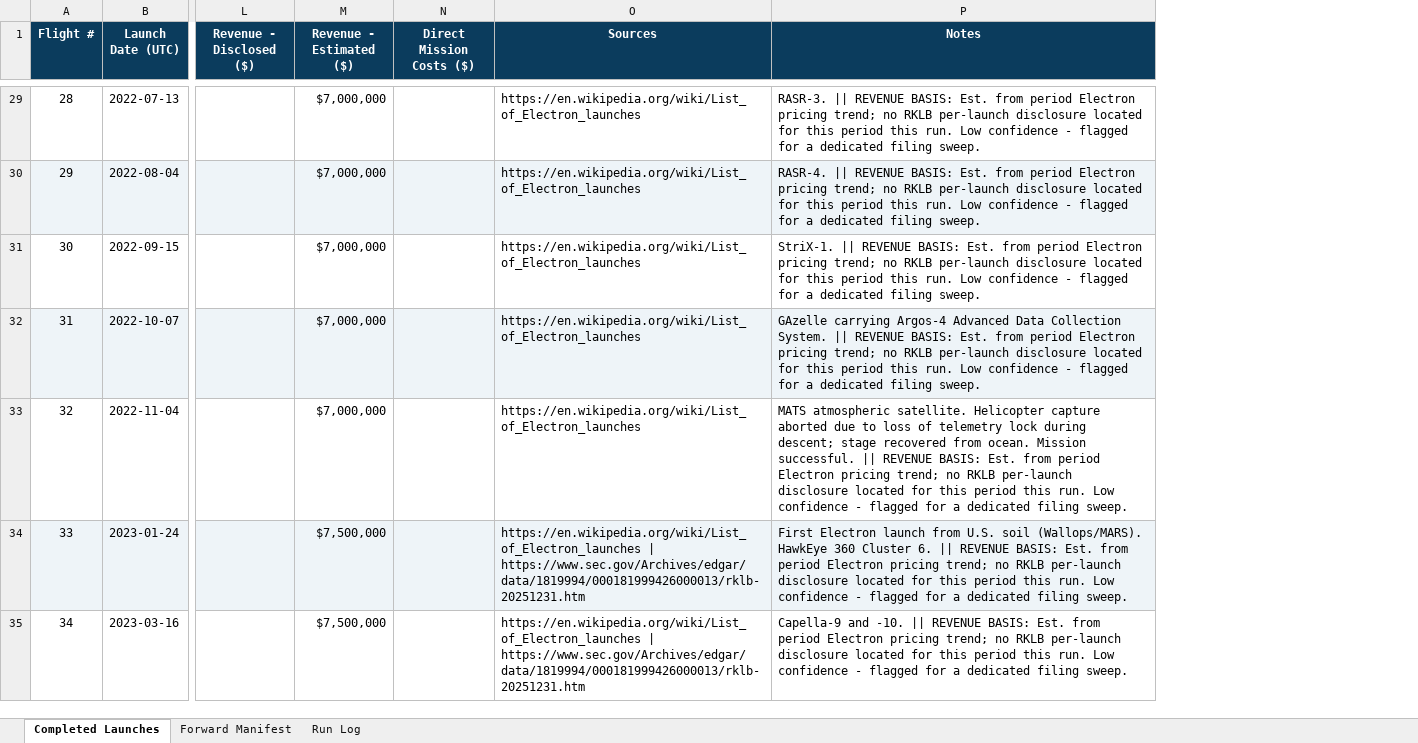
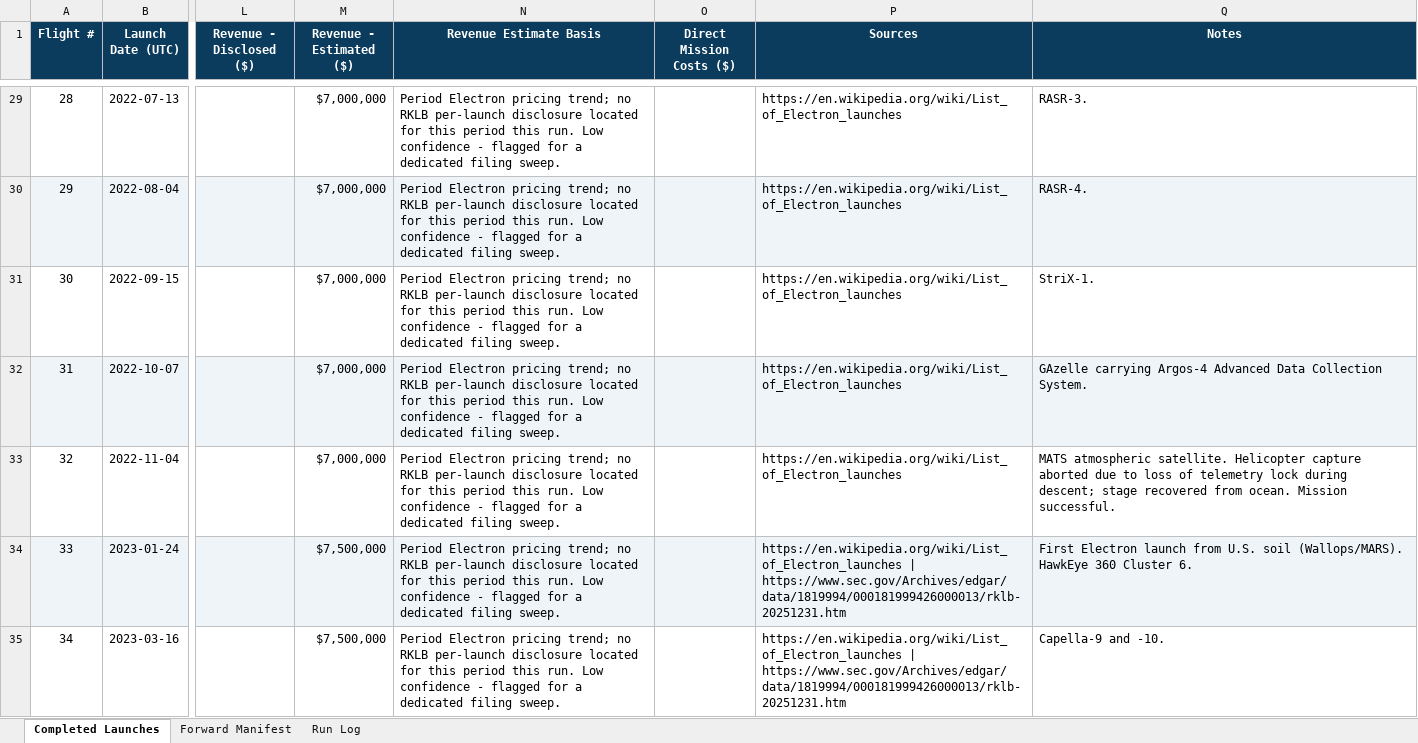
Before and after one commit to fariscole03-dot/rklb-launch-tracker, an Excel workbook: RKLB_Launch_Tracker.xlsx, sheet Completed Launches, drawn as a sheet; only a part is shown, gaps mark what is left out; values as stored, in another font and other column widths than the file's, no borders; addresses are those after the commit; the diff covers the shown part only; the diff names each change by its address in the sheet, - before the commit and + after, or states it on an @@ line.

```diff
--- a/RKLB_Launch_Tracker.xlsx (sheet Completed Launches)
+++ b/RKLB_Launch_Tracker.xlsx (sheet Completed Launches)
+column N (Revenue Estimate Basis), rows 29-35: all Period Electron pricing trend; no RKLB per-launch disclosure located for this period this run. Low confidence - flagged for a dedicated filing sweep.
-Q29 (Notes): RASR-3. || REVENUE BASIS: Est. from period Electron pricing trend; no RKLB per-launch disclosure located for this period this run. Low confidence - flagged for a dedicated filing sweep.
+Q29 (Notes): RASR-3.
-Q30 (Notes): RASR-4. || REVENUE BASIS: Est. from period Electron pricing trend; no RKLB per-launch disclosure located for this period this run. Low confidence - flagged for a dedicated filing sweep.
+Q30 (Notes): RASR-4.
-Q31 (Notes): StriX-1. || REVENUE BASIS: Est. from period Electron pricing trend; no RKLB per-launch disclosure located for this period this run. Low confidence - flagged for a dedicated filing sweep.
+Q31 (Notes): StriX-1.
-Q32 (Notes): …Collection System. || REVENUE BASIS: Est. from period Electron pricing trend; no RKLB per-launch disclosure located for this period this run. Low confidence - flagged for a dedicated filing sweep.
+Q32 (Notes): …Collection System.
-Q33 (Notes): …Mission successful. || REVENUE BASIS: Est. from period Electron pricing trend; no RKLB per-launch disclosure located for this period this run. Low confidence - flagged for a dedicated filing sweep.
+Q33 (Notes): …Mission successful.
-Q34 (Notes): …Cluster 6. || REVENUE BASIS: Est. from period Electron pricing trend; no RKLB per-launch disclosure located for this period this run. Low confidence - flagged for a dedicated filing sweep.
+Q34 (Notes): …Cluster 6.
-Q35 (Notes): …and -10. || REVENUE BASIS: Est. from period Electron pricing trend; no RKLB per-launch disclosure located for this period this run. Low confidence - flagged for a dedicated filing sweep.
+Q35 (Notes): …and -10.
```
Also changed, not shown: 90 edited cells elsewhere in this sheet, 2 other files.
